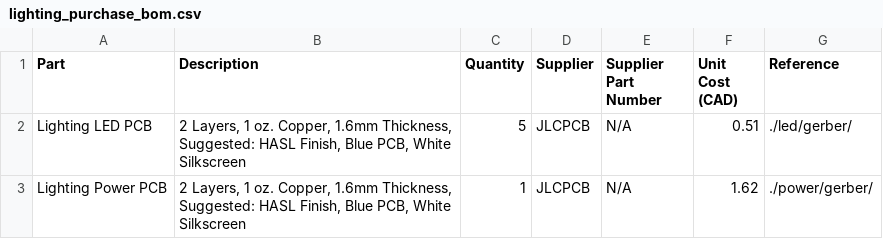
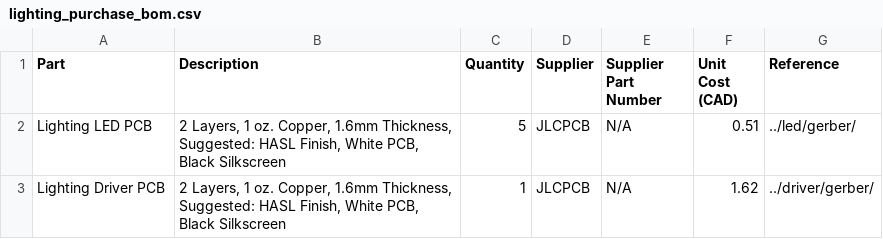
Before and after one commit to PeaPodTechnologies/PeaPod, a CSV file: subsystems/lighting/hardware/boms/lighting_purchase_bom.csv, drawn as a sheet; the diff names each change by its address in the sheet, - before the commit and + after, or states it on an @@ line.

Commit message:
Cleanup
* Refactored "power" to "driver", incl brd, brd png, and gerber
+ Readme ordering details

```diff
--- a/subsystems/lighting/hardware/boms/lighting_purchase_bom.csv
+++ b/subsystems/lighting/hardware/boms/lighting_purchase_bom.csv
-B2:B3 (Description): …HASL Finish, Blue PCB, White Silkscreen
+B2:B3 (Description): …HASL Finish, White PCB, Black Silkscreen
-G2 (Reference): ./led/gerber/
+G2 (Reference): ../led/gerber/
-A3 (Part): Lighting Power PCB
+A3 (Part): Lighting Driver PCB
-G3 (Reference): ./power/gerber/
+G3 (Reference): ../driver/gerber/
```
Also changed, not shown: subsystems/lighting/hardware/boms/lighting_component_bom.csv, 19 other files.
